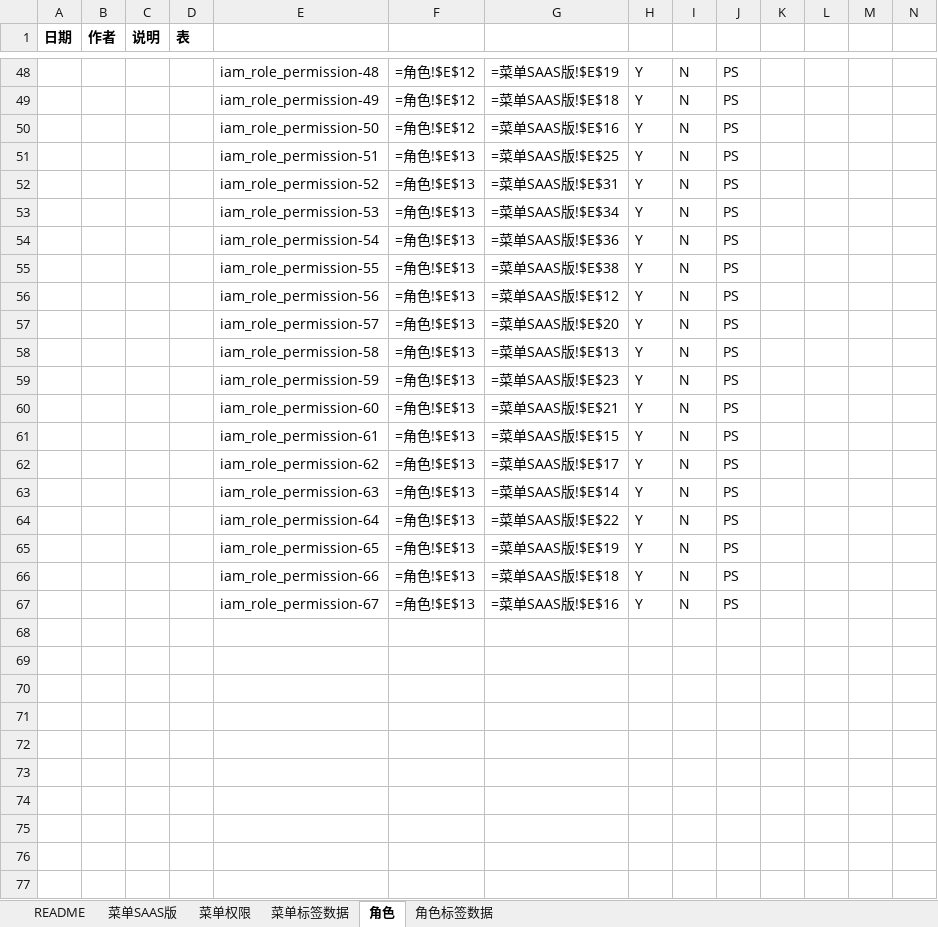
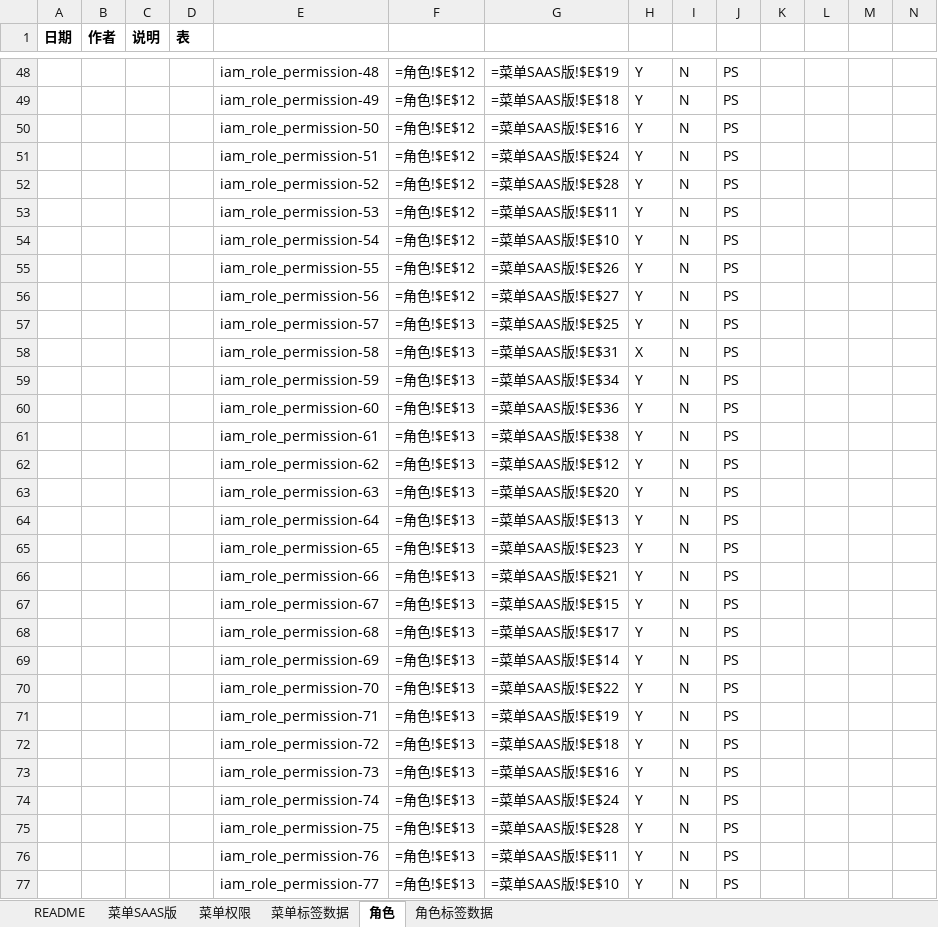
Before and after one commit to open-hand/test-manager-service, an Excel workbook: src/main/resources/script/db/init-data/test_manager_service/hzero_platform/hzero-menu-user-role-label.xlsx, sheet 角色, drawn as a sheet; only a part is shown, gaps mark what is left out; values as stored, in another font and other column widths than the file's, no borders; formulas without a stored value are shown as written; addresses are those after the commit; rows hold the shown columns only; the diff covers the shown part only; the diff names each change by its address in the sheet, - before the commit and + after, or states it on an @@ line.

```diff
--- a/src/main/resources/script/db/init-data/test_manager_service/hzero_platform/hzero-menu-user-role-label.xlsx (sheet 角色)
+++ b/src/main/resources/script/db/init-data/test_manager_service/hzero_platform/hzero-menu-user-role-label.xlsx (sheet 角色)
-F51: =角色!$E$13
+F51: =角色!$E$12
-G51: =菜单SAAS版!$E$25
+G51: =菜单SAAS版!$E$24
+row 52:  |  |  |  | iam_role_permission-52 | =角色!$E$12 | =菜单SAAS版!$E$28 | Y | N | PS
+row 53:  |  |  |  | iam_role_permission-53 | =角色!$E$12 | =菜单SAAS版!$E$11 | Y | N | PS
+row 54:  |  |  |  | iam_role_permission-54 | =角色!$E$12 | =菜单SAAS版!$E$10 | Y | N | PS
+row 55:  |  |  |  | iam_role_permission-55 | =角色!$E$12 | =菜单SAAS版!$E$26 | Y | N | PS
+row 56:  |  |  |  | iam_role_permission-56 | =角色!$E$12 | =菜单SAAS版!$E$27 | Y | N | PS
-E57: iam_role_permission-52
+E57: iam_role_permission-57
-G57: =菜单SAAS版!$E$31
+G57: =菜单SAAS版!$E$25
+row 58:  |  |  |  | iam_role_permission-58 | =角色!$E$13 | =菜单SAAS版!$E$31 | X | N | PS
-E59: iam_role_permission-53
+E59: iam_role_permission-59
-E60: iam_role_permission-54
+E60: iam_role_permission-60
-E61: iam_role_permission-55
+E61: iam_role_permission-61
-E62: iam_role_permission-56
+E62: iam_role_permission-62
-E63: iam_role_permission-57
+E63: iam_role_permission-63
-E64: iam_role_permission-58
+E64: iam_role_permission-64
-E65: iam_role_permission-59
+E65: iam_role_permission-65
-E66: iam_role_permission-60
+E66: iam_role_permission-66
-E67: iam_role_permission-61
+E67: iam_role_permission-67
-E68: iam_role_permission-62
+E68: iam_role_permission-68
-E69: iam_role_permission-63
+E69: iam_role_permission-69
-E70: iam_role_permission-64
+E70: iam_role_permission-70
-E71: iam_role_permission-65
+E71: iam_role_permission-71
-E72: iam_role_permission-66
+E72: iam_role_permission-72
-E73: iam_role_permission-67
+E73: iam_role_permission-73
+row 74:  |  |  |  | iam_role_permission-74 | =角色!$E$13 | =菜单SAAS版!$E$24 | Y | N | PS
+row 75:  |  |  |  | iam_role_permission-75 | =角色!$E$13 | =菜单SAAS版!$E$28 | Y | N | PS
+row 76:  |  |  |  | iam_role_permission-76 | =角色!$E$13 | =菜单SAAS版!$E$11 | Y | N | PS
+row 77:  |  |  |  | iam_role_permission-77 | =角色!$E$13 | =菜单SAAS版!$E$10 | Y | N | PS
```
Also changed, not shown: 2 added rows elsewhere in this sheet, sheet 菜单权限.
